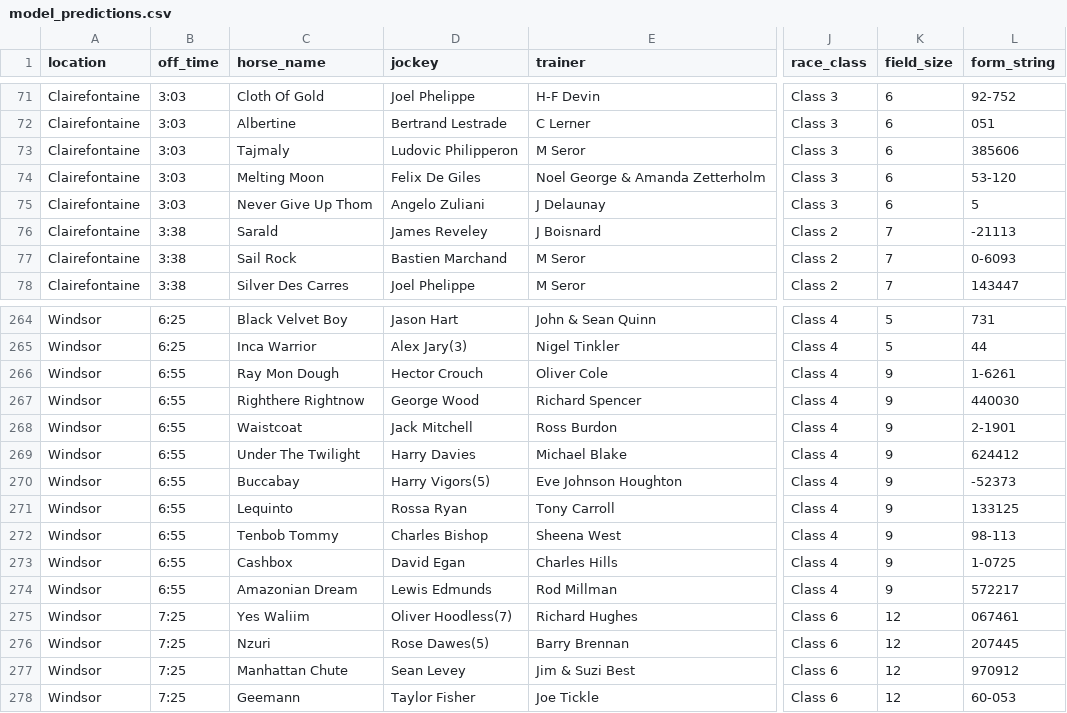
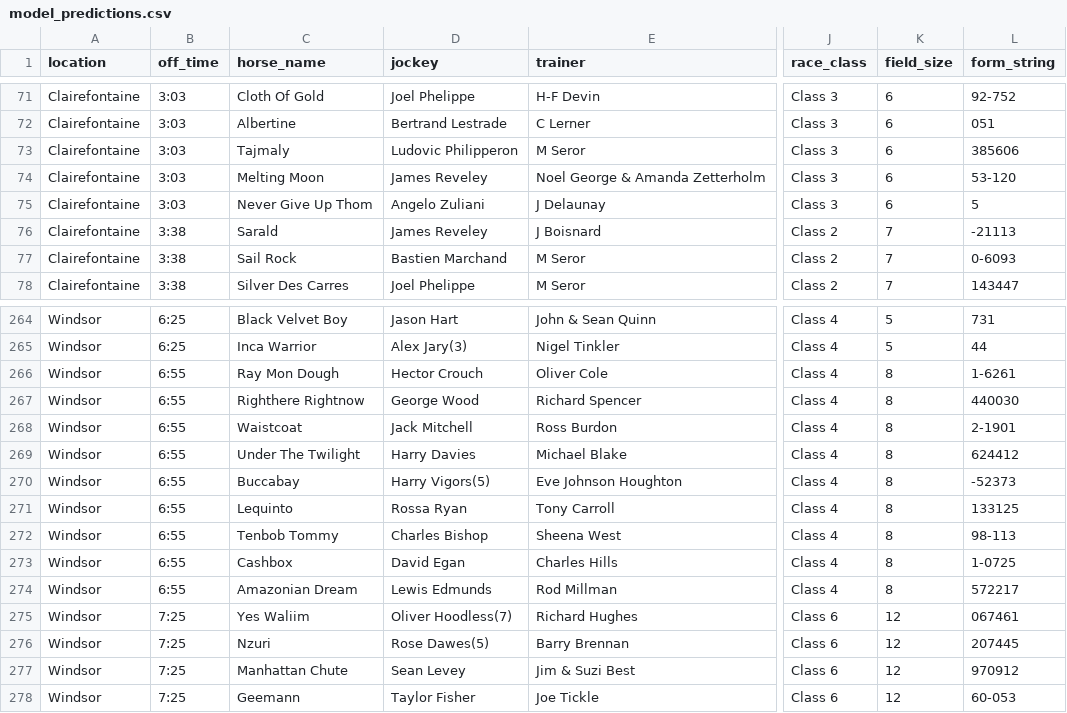
Before and after one commit to mted25/horse-racing-ai, a CSV file: model_predictions.csv, drawn as a sheet; only a part is shown, gaps mark what is left out; the diff names each change by its address in the sheet, - before the commit and + after, or states it on an @@ line.

```diff
--- a/model_predictions.csv
+++ b/model_predictions.csv
-D74 (jockey): Felix De Giles
+D74 (jockey): James Reveley
-K266:K274 (field_size): 9
+K266:K274 (field_size): 8
```
